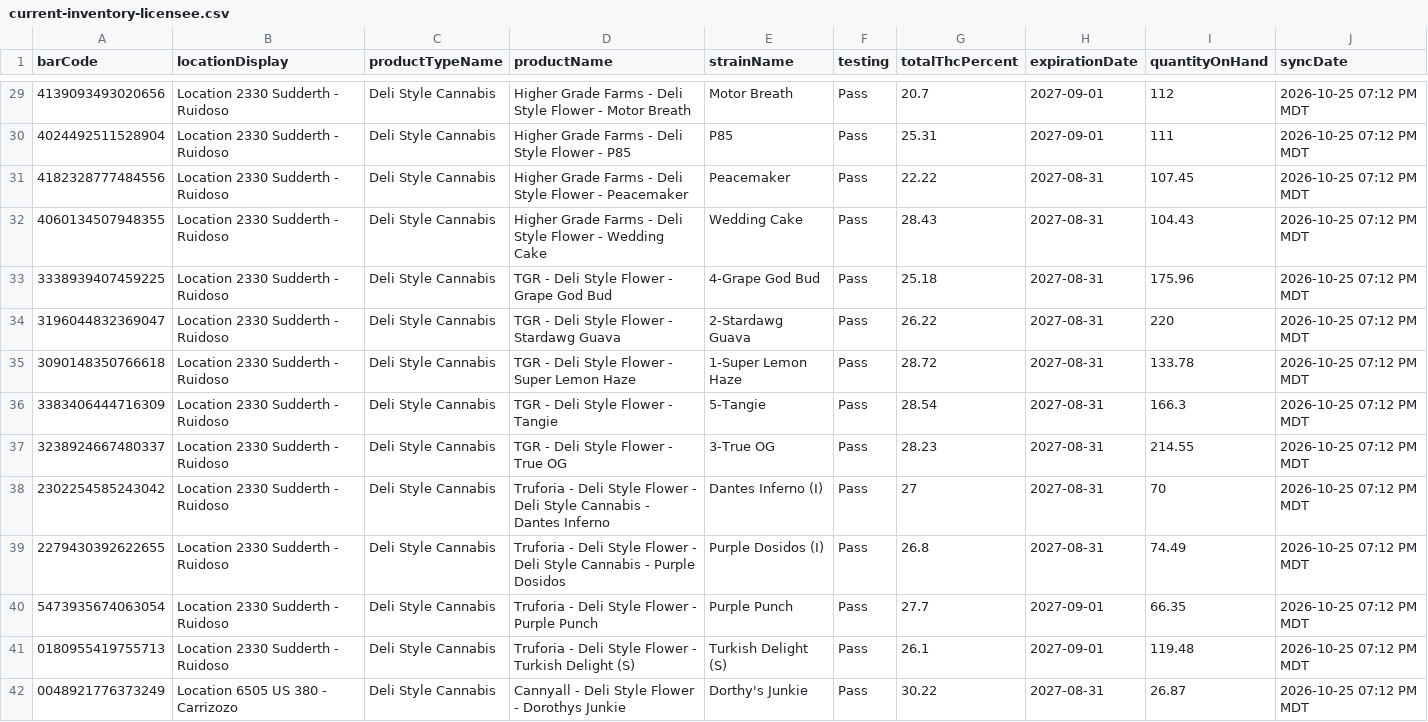
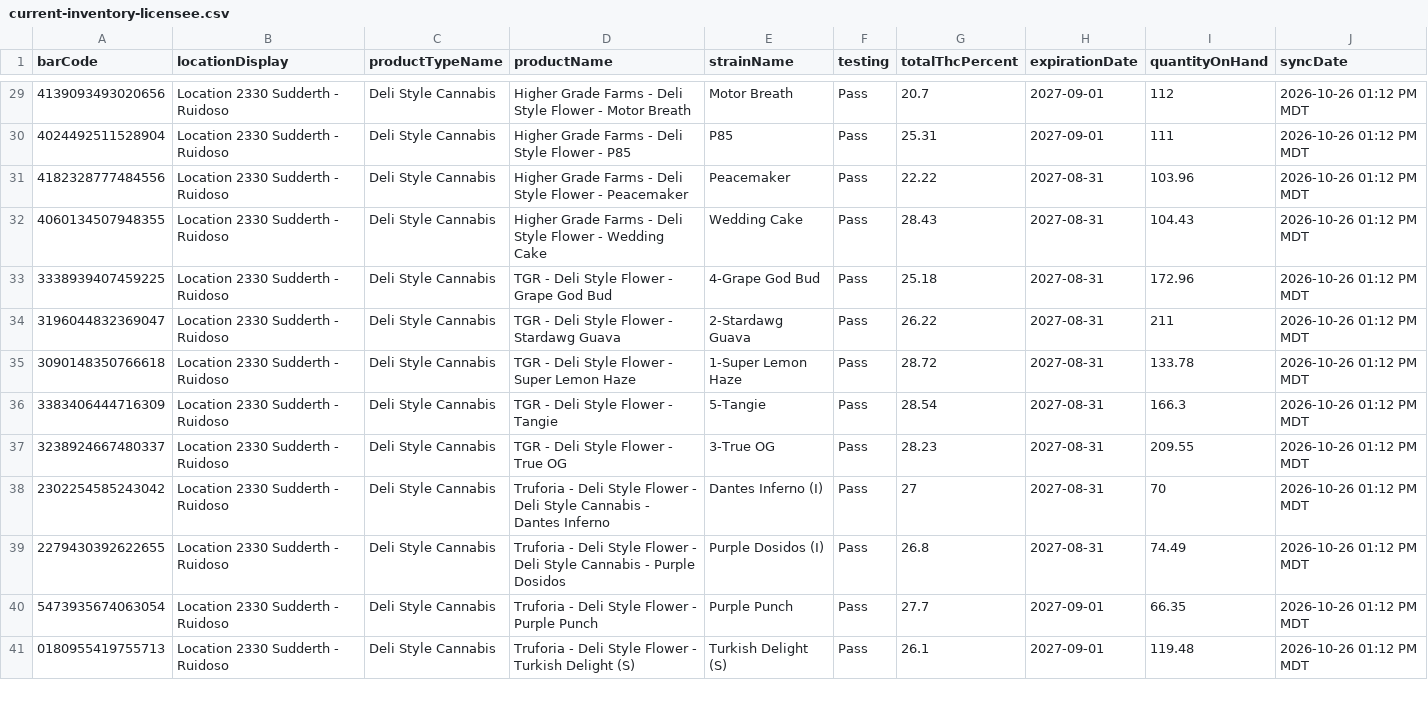
Before and after one commit to thefixinhixon/fixinhixon, a CSV file: tools/current-inventory-licensee.csv, drawn as a sheet; only a part is shown, gaps mark what is left out; the diff covers the shown part only.

Commit message:
Label generator: BioTrack deli stock sync 2026-10-26 01:12 PM MDT (56 lots)

```diff
--- a/tools/current-inventory-licensee.csv
+++ b/tools/current-inventory-licensee.csv
@@ -29,14 +29,13 @@ barCode,locationDisplay,productTypeName,productName,strainName,testing,totalThcP
-4139093493020656,Location 2330 Sudderth - Ruidoso,Deli Style Cannabis,Higher Grade Farms - Deli Style Flower - Motor Breath,Motor Breath,Pass,20.7,2027-09-01,112,2026-10-25 07:12 PM MDT
-4024492511528904,Location 2330 Sudderth - Ruidoso,Deli Style Cannabis,Higher Grade Farms - Deli Style Flower - P85,P85,Pass,25.31,2027-09-01,111,2026-10-25 07:12 PM MDT
-4182328777484556,Location 2330 Sudderth - Ruidoso,Deli Style Cannabis,Higher Grade Farms - Deli Style Flower - Peacemaker,Peacemaker,Pass,22.22,2027-08-31,107.45,2026-10-25 07:12 PM MDT
-4060134507948355,Location 2330 Sudderth - Ruidoso,Deli Style Cannabis,Higher Grade Farms - Deli Style Flower - Wedding Cake,Wedding Cake,Pass,28.43,2027-08-31,104.43,2026-10-25 07:12 PM MDT
-3338939407459225,Location 2330 Sudderth - Ruidoso,Deli Style Cannabis,TGR - Deli Style Flower - Grape God Bud,4-Grape God Bud,Pass,25.18,2027-08-31,175.96,2026-10-25 07:12 PM MDT
-3196044832369047,Location 2330 Sudderth - Ruidoso,Deli Style Cannabis,TGR - Deli Style Flower - Stardawg Guava,2-Stardawg Guava,Pass,26.22,2027-08-31,220,2026-10-25 07:12 PM MDT
-3090148350766618,Location 2330 Sudderth - Ruidoso,Deli Style Cannabis,TGR - Deli Style Flower - Super Lemon Haze,1-Super Lemon Haze,Pass,28.72,2027-08-31,133.78,2026-10-25 07:12 PM MDT
-3383406444716309,Location 2330 Sudderth - Ruidoso,Deli Style Cannabis,TGR - Deli Style Flower - Tangie,5-Tangie,Pass,28.54,2027-08-31,166.3,2026-10-25 07:12 PM MDT
-3238924667480337,Location 2330 Sudderth - Ruidoso,Deli Style Cannabis,TGR - Deli Style Flower - True OG,3-True OG,Pass,28.23,2027-08-31,214.55,2026-10-25 07:12 PM MDT
-2302254585243042,Location 2330 Sudderth - Ruidoso,Deli Style Cannabis,Truforia - Deli Style Flower - Deli Style Cannabis - Dantes Inferno,Dantes Inferno (I),Pass,27,2027-08-31,70,2026-10-25 07:12 PM MDT
-2279430392622655,Location 2330 Sudderth - Ruidoso,Deli Style Cannabis,Truforia - Deli Style Flower - Deli Style Cannabis - Purple Dosidos,Purple Dosidos (I),Pass,26.8,2027-08-31,74.49,2026-10-25 07:12 PM MDT
-5473935674063054,Location 2330 Sudderth - Ruidoso,Deli Style Cannabis,Truforia - Deli Style Flower - Purple Punch,Purple Punch,Pass,27.7,2027-09-01,66.35,2026-10-25 07:12 PM MDT
-0180955419755713,Location 2330 Sudderth - Ruidoso,Deli Style Cannabis,Truforia - Deli Style Flower - Turkish Delight (S),Turkish Delight (S),Pass,26.1,2027-09-01,119.48,2026-10-25 07:12 PM MDT
-0048921776373249,Location 6505 US 380 - Carrizozo,Deli Style Cannabis,Cannyall - Deli Style Flower - Dorothys Junkie,Dorthy's Junkie,Pass,30.22,2027-08-31,26.87,2026-10-25 07:12 PM MDT
+4139093493020656,Location 2330 Sudderth - Ruidoso,Deli Style Cannabis,Higher Grade Farms - Deli Style Flower - Motor Breath,Motor Breath,Pass,20.7,2027-09-01,112,2026-10-26 01:12 PM MDT
+4024492511528904,Location 2330 Sudderth - Ruidoso,Deli Style Cannabis,Higher Grade Farms - Deli Style Flower - P85,P85,Pass,25.31,2027-09-01,111,2026-10-26 01:12 PM MDT
+4182328777484556,Location 2330 Sudderth - Ruidoso,Deli Style Cannabis,Higher Grade Farms - Deli Style Flower - Peacemaker,Peacemaker,Pass,22.22,2027-08-31,103.96,2026-10-26 01:12 PM MDT
+4060134507948355,Location 2330 Sudderth - Ruidoso,Deli Style Cannabis,Higher Grade Farms - Deli Style Flower - Wedding Cake,Wedding Cake,Pass,28.43,2027-08-31,104.43,2026-10-26 01:12 PM MDT
+3338939407459225,Location 2330 Sudderth - Ruidoso,Deli Style Cannabis,TGR - Deli Style Flower - Grape God Bud,4-Grape God Bud,Pass,25.18,2027-08-31,172.96,2026-10-26 01:12 PM MDT
+3196044832369047,Location 2330 Sudderth - Ruidoso,Deli Style Cannabis,TGR - Deli Style Flower - Stardawg Guava,2-Stardawg Guava,Pass,26.22,2027-08-31,211,2026-10-26 01:12 PM MDT
+3090148350766618,Location 2330 Sudderth - Ruidoso,Deli Style Cannabis,TGR - Deli Style Flower - Super Lemon Haze,1-Super Lemon Haze,Pass,28.72,2027-08-31,133.78,2026-10-26 01:12 PM MDT
+3383406444716309,Location 2330 Sudderth - Ruidoso,Deli Style Cannabis,TGR - Deli Style Flower - Tangie,5-Tangie,Pass,28.54,2027-08-31,166.3,2026-10-26 01:12 PM MDT
+3238924667480337,Location 2330 Sudderth - Ruidoso,Deli Style Cannabis,TGR - Deli Style Flower - True OG,3-True OG,Pass,28.23,2027-08-31,209.55,2026-10-26 01:12 PM MDT
+2302254585243042,Location 2330 Sudderth - Ruidoso,Deli Style Cannabis,Truforia - Deli Style Flower - Deli Style Cannabis - Dantes Inferno,Dantes Inferno (I),Pass,27,2027-08-31,70,2026-10-26 01:12 PM MDT
+2279430392622655,Location 2330 Sudderth - Ruidoso,Deli Style Cannabis,Truforia - Deli Style Flower - Deli Style Cannabis - Purple Dosidos,Purple Dosidos (I),Pass,26.8,2027-08-31,74.49,2026-10-26 01:12 PM MDT
+5473935674063054,Location 2330 Sudderth - Ruidoso,Deli Style Cannabis,Truforia - Deli Style Flower - Purple Punch,Purple Punch,Pass,27.7,2027-09-01,66.35,2026-10-26 01:12 PM MDT
+0180955419755713,Location 2330 Sudderth - Ruidoso,Deli Style Cannabis,Truforia - Deli Style Flower - Turkish Delight (S),Turkish Delight (S),Pass,26.1,2027-09-01,119.48,2026-10-26 01:12 PM MDT
```
Also changed, not shown: 46 edited cells elsewhere in this file.
